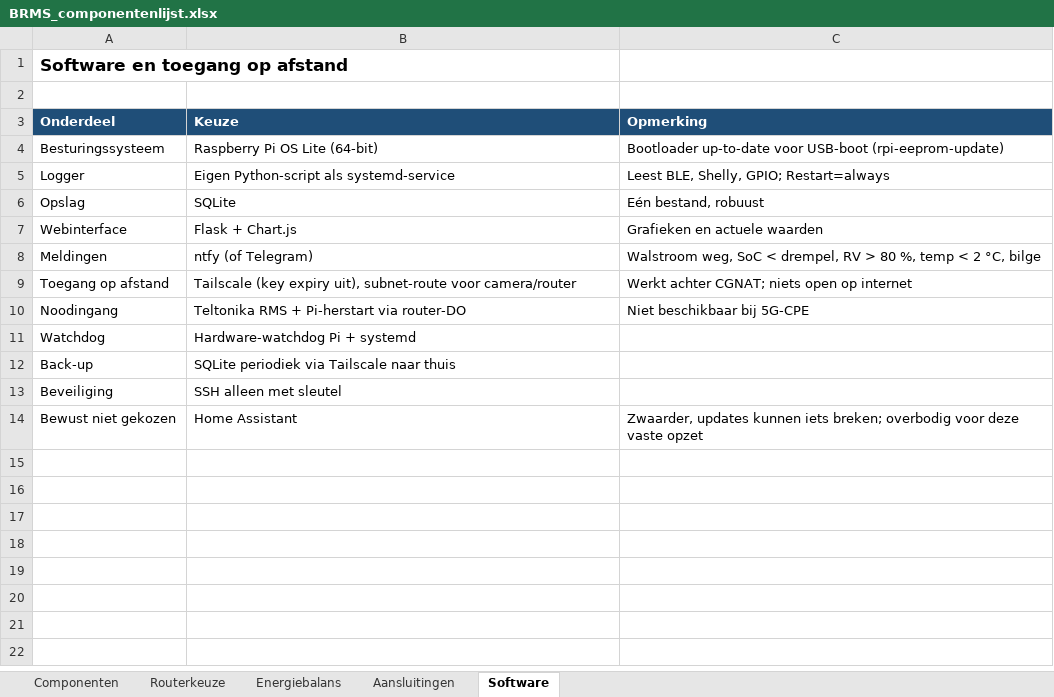
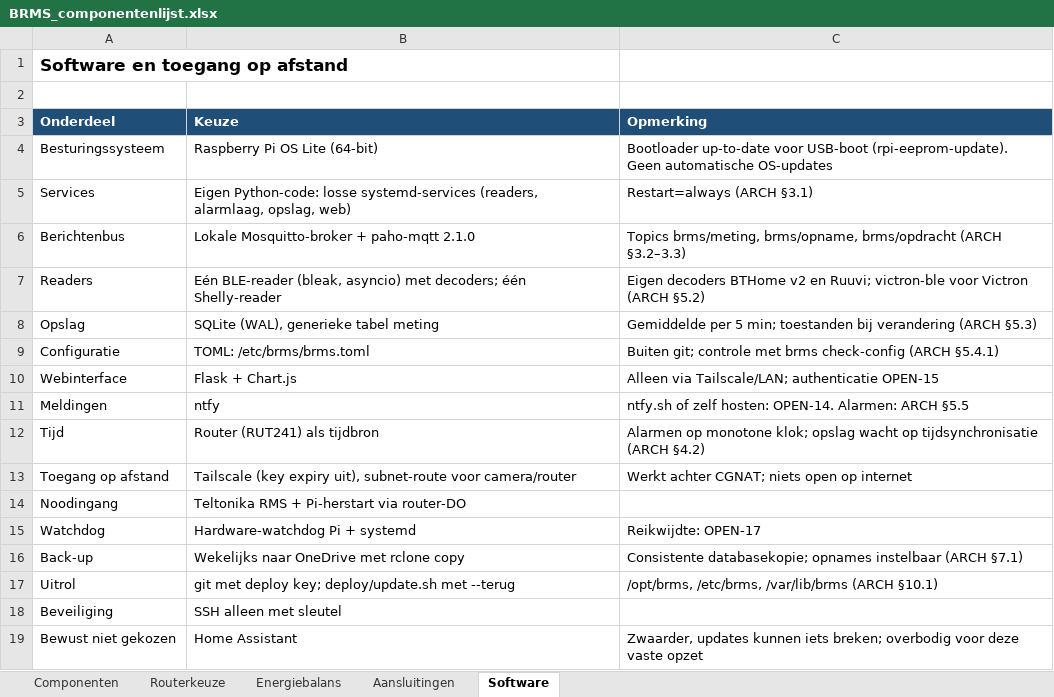
Before and after one commit to jdderijke/BRMS, an Excel workbook: BRMS_componentenlijst.xlsx, sheet Software, drawn as a sheet; values as stored, in another font and other column widths than the file's, no borders; removed rows and columns are numbered as before the commit, all else as after; the diff names each change by its address in the sheet, - before the commit and + after, or states it on an @@ line.

```diff
--- a/BRMS_componentenlijst.xlsx (sheet Software)
+++ b/BRMS_componentenlijst.xlsx (sheet Software)
-C4 (Opmerking): …voor USB-boot (rpi-eeprom-update)
+C4 (Opmerking): …voor USB-boot (rpi-eeprom-update). Geen automatische OS-updates
-row 5: Logger | Eigen Python-script als systemd-service | Leest BLE, Shelly, GPIO; Restart=always
+row 5: Services | Eigen Python-code: losse systemd-services (readers, alarmlaag, opslag, web) | Restart=always (ARCH §3.1)
+row 6: Berichtenbus | Lokale Mosquitto-broker + paho-mqtt 2.1.0 | Topics brms/meting, brms/opname, brms/opdracht (ARCH §3.2–3.3)
+row 7: Readers | Eén BLE-reader (bleak, asyncio) met decoders; één Shelly-reader | Eigen decoders BTHome v2 en Ruuvi; victron-ble voor Victron (ARCH §5.2)
-B8 (Keuze): SQLite
+B8 (Keuze): SQLite (WAL), generieke tabel meting
-C8 (Opmerking): Eén bestand, robuust
+C8 (Opmerking): Gemiddelde per 5 min; toestanden bij verandering (ARCH §5.3)
+row 9: Configuratie | TOML: /etc/brms/brms.toml | Buiten git; controle met brms check-config (ARCH §5.4.1)
-C10 (Opmerking): Grafieken en actuele waarden
+C10 (Opmerking): Alleen via Tailscale/LAN; authenticatie OPEN-15
-B11 (Keuze): ntfy (of Telegram)
+B11 (Keuze): ntfy
-C11 (Opmerking): Walstroom weg, SoC < drempel, RV > 80 %, temp < 2 °C, bilge
+C11 (Opmerking): ntfy.sh of zelf hosten: OPEN-14. Alarmen: ARCH §5.5
+row 12: Tijd | Router (RUT241) als tijdbron | Alarmen op monotone klok; opslag wacht op tijdsynchronisatie (ARCH §4.2)
-C14 (Opmerking): Niet beschikbaar bij 5G-CPE
+C14 (Opmerking): (empty)
-C15 (Opmerking): (empty)
+C15 (Opmerking): Reikwijdte: OPEN-17
-B16 (Keuze): SQLite periodiek via Tailscale naar thuis
+B16 (Keuze): Wekelijks naar OneDrive met rclone copy
-C16 (Opmerking): (empty)
+C16 (Opmerking): Consistente databasekopie; opnames instelbaar (ARCH §7.1)
+row 17: Uitrol | git met deploy key; deploy/update.sh met --terug | /opt/brms, /etc/brms, /var/lib/brms (ARCH §10.1)
```
Also changed, not shown: sheet Componenten, sheet Aansluitingen, sheet Energiebalans, sheet Routerkeuze, 2 other files.
